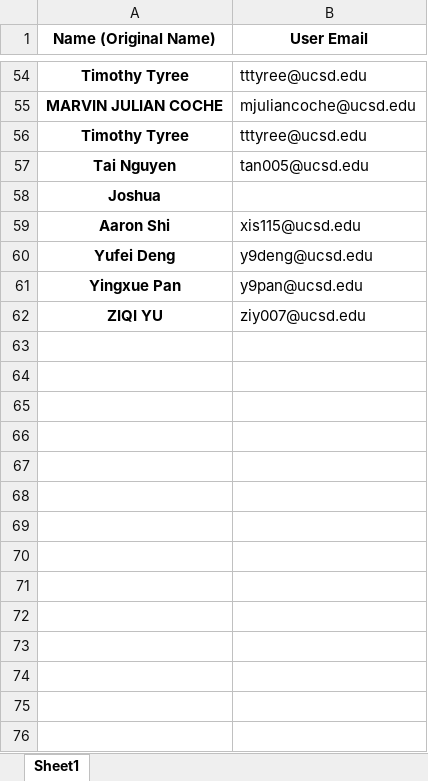
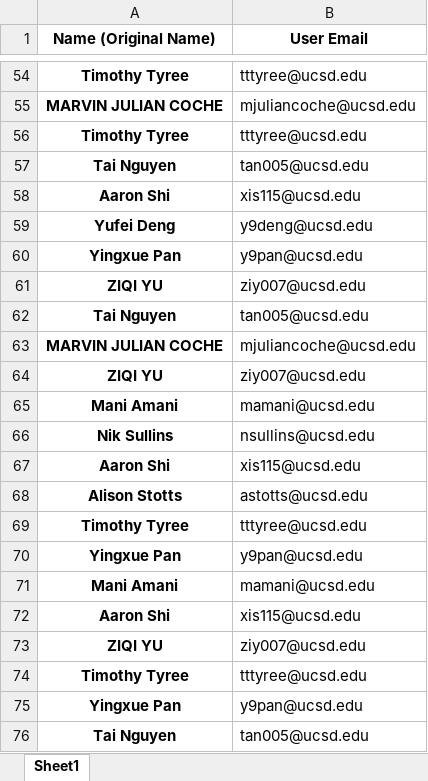
Before and after one commit to timtyree/auto_attendance, an Excel workbook: data/students_email_dictionary_for_zoom_data.xlsx, sheet Sheet1, drawn as a sheet; only a part is shown, gaps mark what is left out; values as stored, in another font and other column widths than the file's, no borders; removed rows and columns are numbered as before the commit, all else as after; the diff covers the shown part only; the diff names each change by its address in the sheet, - before the commit and + after, or states it on an @@ line.

```diff
--- a/data/students_email_dictionary_for_zoom_data.xlsx (sheet Sheet1)
+++ b/data/students_email_dictionary_for_zoom_data.xlsx (sheet Sheet1)
-row 58: Joshua
+row 62: Tai Nguyen | tan005@ucsd.edu
+row 63: MARVIN JULIAN COCHE | mjuliancoche@ucsd.edu
+row 64: ZIQI YU | ziy007@ucsd.edu
+row 65: Mani Amani | mamani@ucsd.edu
+row 66: Nik Sullins | nsullins@ucsd.edu
+row 67: Aaron Shi | xis115@ucsd.edu
+row 68: Alison Stotts | astotts@ucsd.edu
+row 69: Timothy Tyree | tttyree@ucsd.edu
+row 70: Yingxue Pan | y9pan@ucsd.edu
+row 71: Mani Amani | mamani@ucsd.edu
+row 72: Aaron Shi | xis115@ucsd.edu
+row 73: ZIQI YU | ziy007@ucsd.edu
+row 74: Timothy Tyree | tttyree@ucsd.edu
+row 75: Yingxue Pan | y9pan@ucsd.edu
+row 76: Tai Nguyen | tan005@ucsd.edu
```
Also changed, not shown: 24 added rows elsewhere in this sheet, data/output/attendence of A03 and A05 and A11.xlsx, 3 other files.
